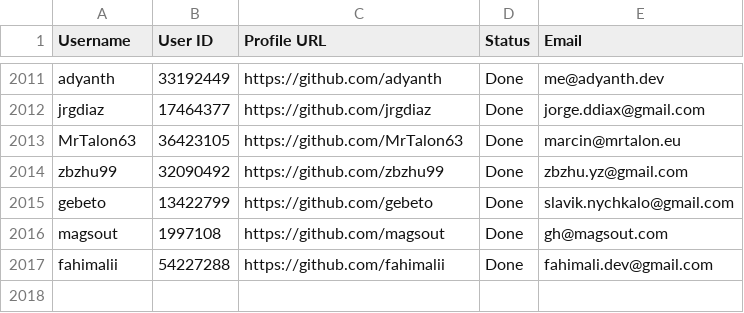
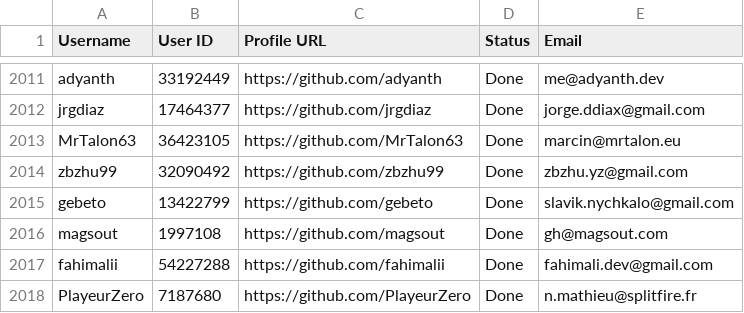
Before and after one commit to PhatDot1/stargeezers, a CSV file: output1.csv, drawn as a sheet; only a part is shown, gaps mark what is left out.

```diff
--- a/output1.csv
+++ b/output1.csv
@@ -2017 +2017,2 @@ magsout,1997108,https://github.com/magsout,Done,gh@magsout.com
 fahimalii,54227288,https://github.com/fahimalii,Done,fahimali.dev@gmail.com
+PlayeurZero,7187680,https://github.com/PlayeurZero,Done,n.mathieu@splitfire.fr
```
